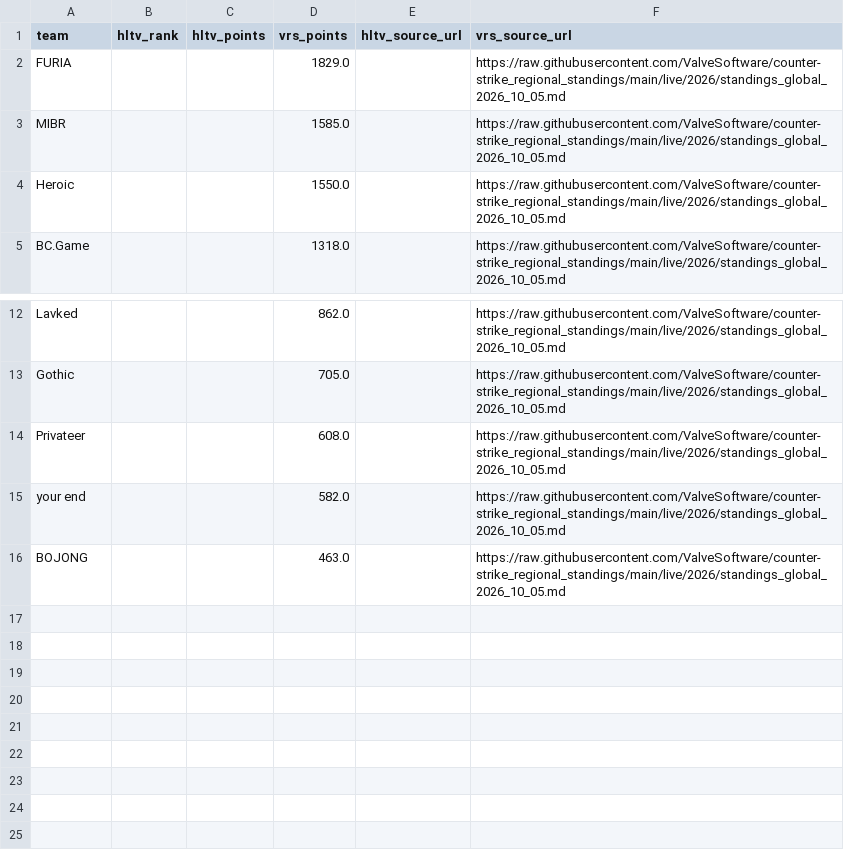
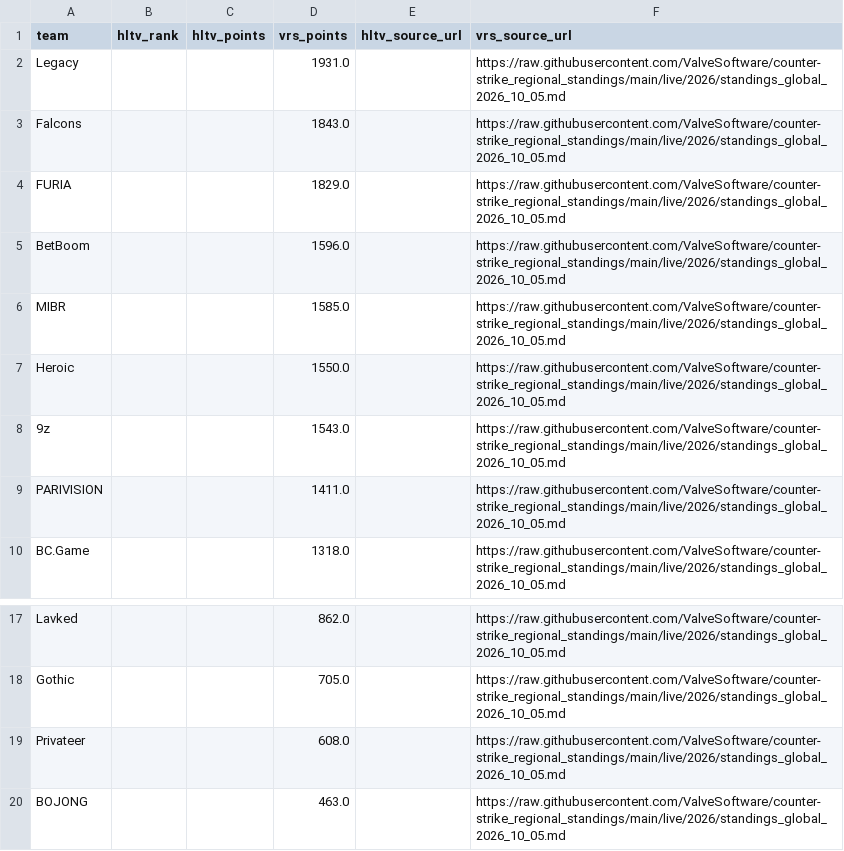
Before and after one commit to buffedlizard55-lab/MaltaProj1, a CSV file: refresh/data/ratings.csv, drawn as a sheet; only a part is shown, gaps mark what is left out; removed rows and columns are numbered as before the commit, all else as after; the diff names each change by its address in the sheet, - before the commit and + after, or states it on an @@ line.

```diff
--- a/refresh/data/ratings.csv
+++ b/refresh/data/ratings.csv
+row 2: Legacy |  |  | 1931.0 |  | https://raw.githubusercontent.com/ValveSoftware/counter-strike_regional_standings/main/live/2026/standings_global_2026_10_05.md
+row 3: Falcons |  |  | 1843.0 |  | https://raw.githubusercontent.com/ValveSoftware/counter-strike_regional_standings/main/live/2026/standings_global_2026_10_05.md
+row 5: BetBoom |  |  | 1596.0 |  | https://raw.githubusercontent.com/ValveSoftware/counter-strike_regional_standings/main/live/2026/standings_global_2026_10_05.md
+row 8: 9z |  |  | 1543.0 |  | https://raw.githubusercontent.com/ValveSoftware/counter-strike_regional_standings/main/live/2026/standings_global_2026_10_05.md
+row 9: PARIVISION |  |  | 1411.0 |  | https://raw.githubusercontent.com/ValveSoftware/counter-strike_regional_standings/main/live/2026/standings_global_2026_10_05.md
-row 15: your end |  |  | 582.0 |  | https://raw.githubusercontent.com/ValveSoftware/counter-strike_regional_standings/main/live/2026/standings_global_2026_10_05.md
```
Also changed, not shown: refresh/data/current.csv, today/data/current.csv, 24 other files.
